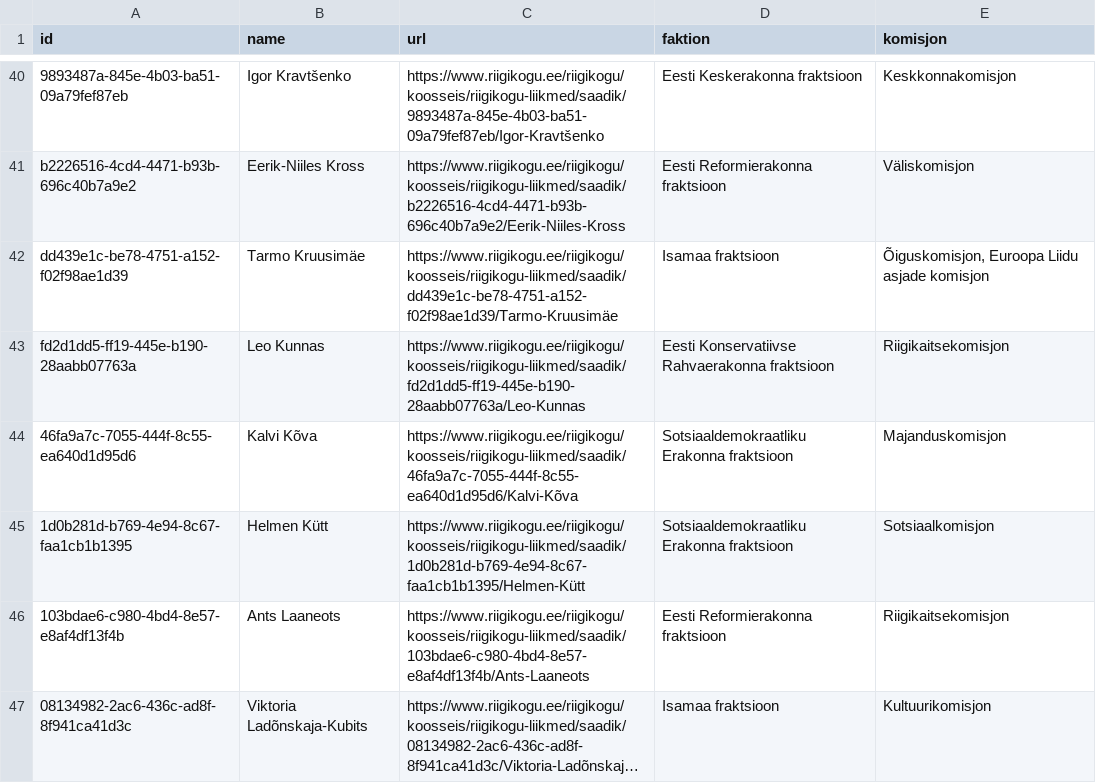
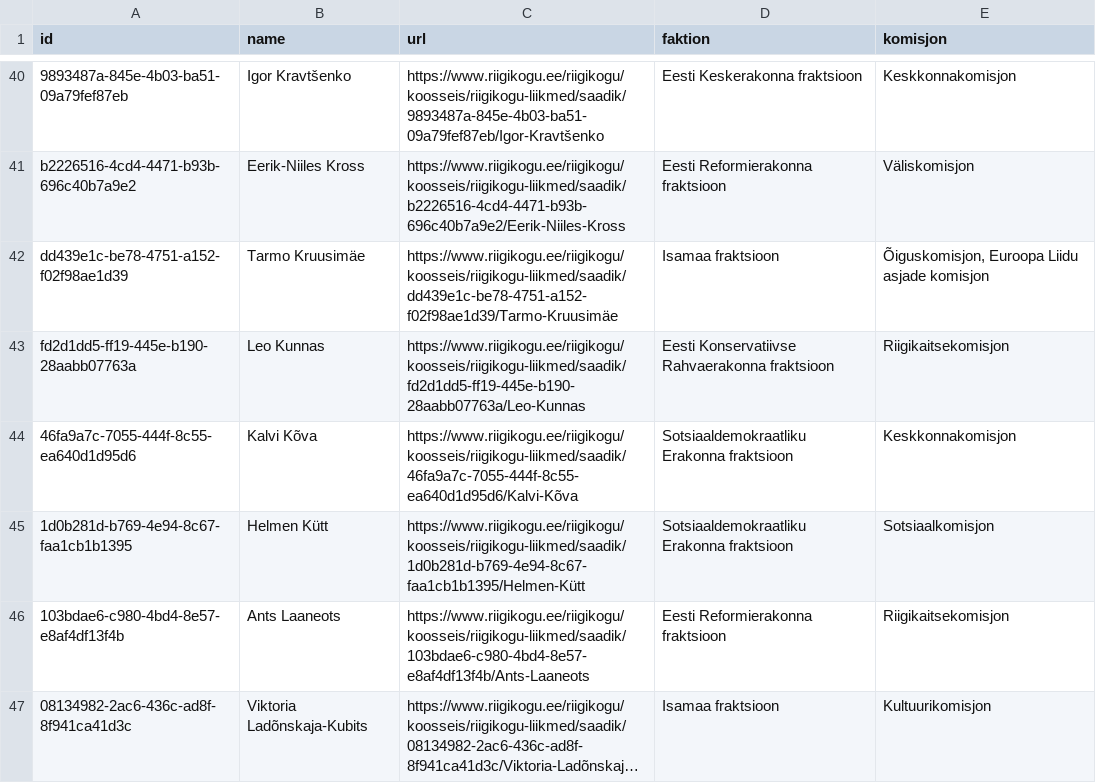
Before and after one commit to every-politician-scrapers/estonia-riigikogu, a CSV file: data/official.csv, drawn as a sheet; only a part is shown, gaps mark what is left out; long unchanged cells end in ….

```diff
--- a/data/official.csv
+++ b/data/official.csv
@@ -43,3 +43,3 @@ dd439e1c-be78-4751-a152-f02f98ae1d39,Tarmo Kruusimäe,https://www.riigikogu.ee/r
 fd2d1dd5-ff19-445e-b190-28aabb07763a,Leo Kunnas,https://www.riigikogu.ee/riigikogu/koosseis/riigikogu-liikmed/saadik/fd2d1dd5-ff19-445e-b190-28aabb07763a/Leo-Kunnas,Eesti Konservatiivse Rahvaerakonna fraktsioon,Riigikaitsekomisjon
-46fa9a7c-7055-444f-8c55-ea640d1d95d6,Kalvi Kõva,https://www.riigikogu.ee/riigikogu/koosseis/riigikogu-liikmed/saadik/46fa9a7c-7055-444f-8c55-ea640d1d95d6/Kalvi-Kõva,Sotsiaaldemokraatliku Erakonna fraktsioon,Majanduskomisjon
+46fa9a7c-7055-444f-8c55-ea640d1d95d6,Kalvi Kõva,https://www.riigikogu.ee/riigikogu/koosseis/riigikogu-liikmed/saadik/46fa9a7c-7055-444f-8c55-ea640d1d95d6/Kalvi-Kõva,Sotsiaaldemokraatliku Erakonna fraktsioon,Keskkonnakomisjon
 1d0b281d-b769-4e94-8c67-faa1cb1b1395,Helmen Kütt,https://www.riigikogu.ee/riigikogu/koosseis/riigikogu-liikmed/saadik/1d0b281d-b769-4e94-8c67-faa1cb1b1395/Helmen-Kütt,Sotsiaaldemokraatliku Erakonna fraktsioon,Sotsiaalkomisjon
```
